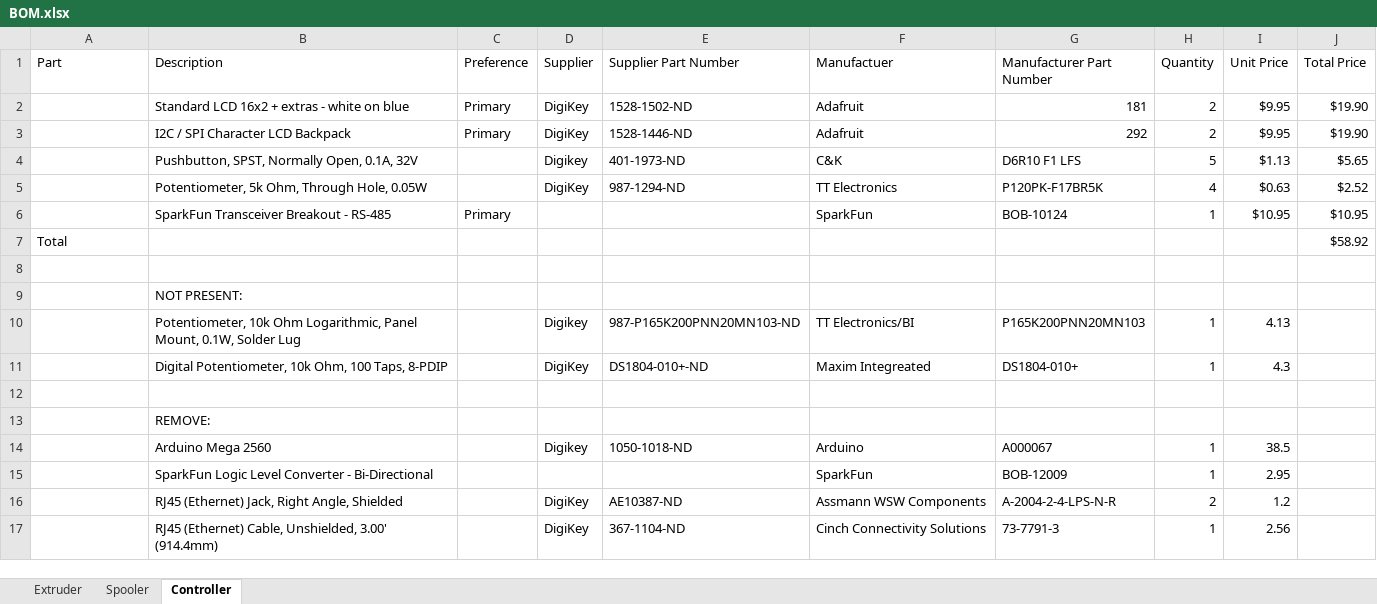
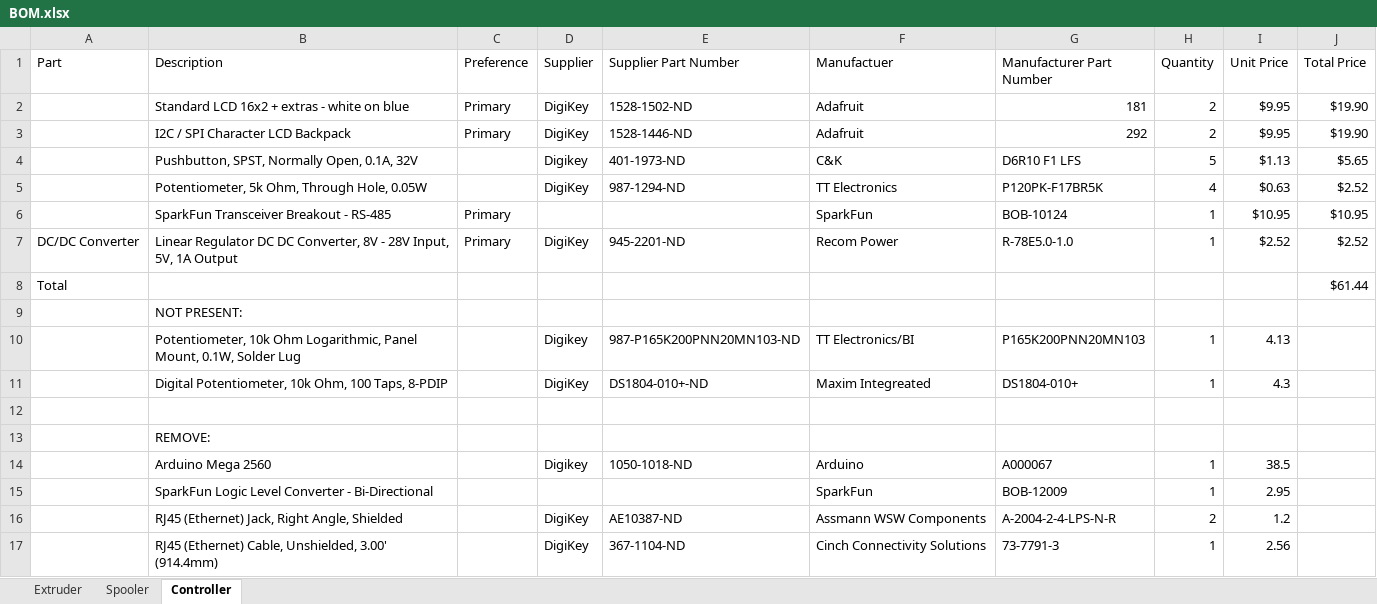
Before and after one commit to VidetteMakes/ValpoFilamentRecycler09, an Excel workbook: BOM/BOM.xlsx, sheet Controller, drawn as a sheet; values as stored, in another font and other column widths than the file's, no borders; table styles not drawn; removed rows and columns are numbered as before the commit, all else as after; the diff names each change by its address in the sheet, - before the commit and + after, or states it on an @@ line.

Commit message:
Added 12V to 5V DC/DC Converter.

```diff
--- a/BOM/BOM.xlsx (sheet Controller)
+++ b/BOM/BOM.xlsx (sheet Controller)
-row 7: Total |  |  |  |  |  |  |  |  | $58.92
-row 7: (empty)
+row 7: DC/DC Converter | Linear Regulator DC DC Converter, 8V - 28V Input, 5V, 1A Output | Primary | DigiKey | 945-2201-ND | Recom Power | R-78E5.0-1.0 | 1 | $2.52 | $2.52
+row 8: Total |  |  |  |  |  |  |  |  | $61.44
```
Also changed, not shown: sheet Spooler, sheet Extruder, 1 other file.
